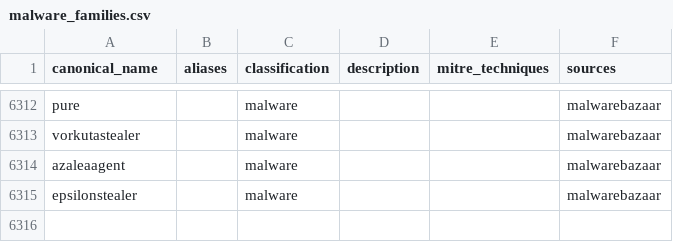
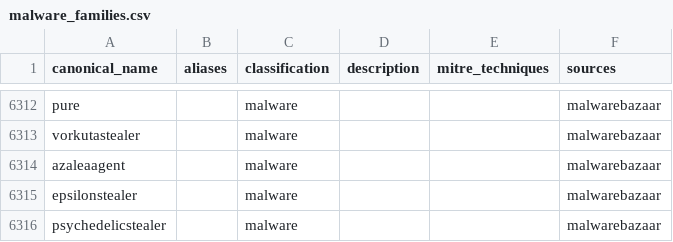
Before and after one commit to elchacal801/threat-intel-reference, a CSV file: data/normalized/malware_families.csv, drawn as a sheet; only a part is shown, gaps mark what is left out; the diff names each change by its address in the sheet, - before the commit and + after, or states it on an @@ line.

```diff
--- a/data/normalized/malware_families.csv
+++ b/data/normalized/malware_families.csv
+row 6316: psychedelicstealer |  | malware |  |  | malwarebazaar
```
Also changed, not shown: data/normalized/behavioral_indicators.csv, data/raw/yaraify_rules.csv, 10 other files.
